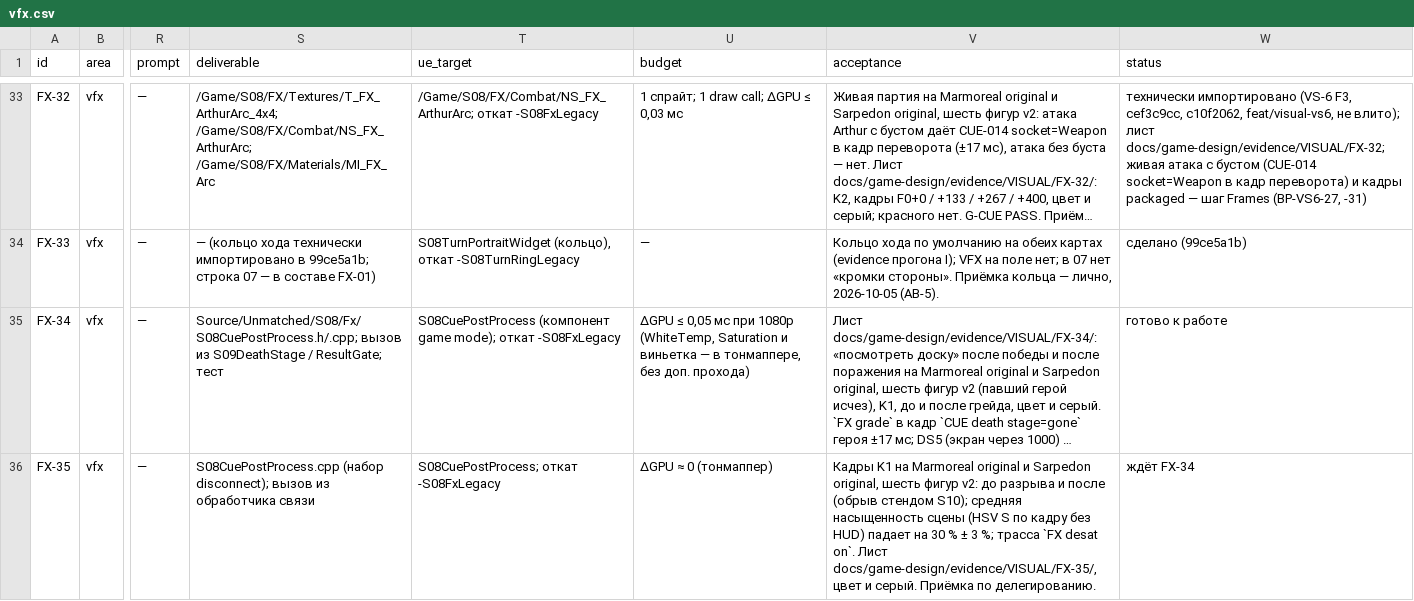
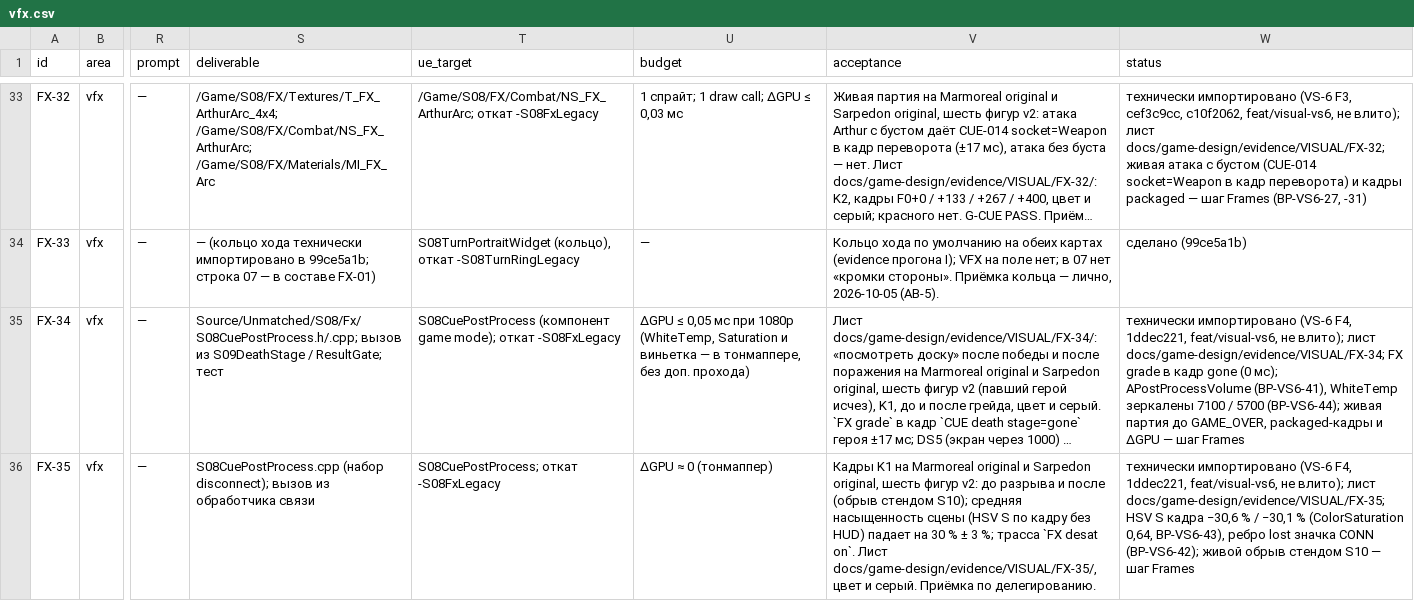
Before and after one commit to renlok87/unmatched, a CSV file: docs/game-design/visual/06-tasks/vfx.csv, drawn as a sheet; only a part is shown, gaps mark what is left out; long unchanged cells end in …; the diff covers the shown part only; the diff names each change by its address in the sheet, - before the commit and + after, or states it on an @@ line.

```diff
--- a/docs/game-design/visual/06-tasks/vfx.csv
+++ b/docs/game-design/visual/06-tasks/vfx.csv
-W35 (status): готово к работе
+W35 (status): технически импортировано (VS-6 F4, 1ddec221, feat/visual-vs6, не влито); лист docs/game-design/evidence/VISUAL/FX-34; FX grade в кадр gone (0 мс); APostProcessVolume (ВР-VS6-41), WhiteTemp зеркалены 7100 / 5700 (ВР-VS6-44); живая партия до GAME_OVER, packaged-кадры и ΔGPU — шаг Frames
-W36 (status): ждёт FX-34
+W36 (status): технически импортировано (VS-6 F4, 1ddec221, feat/visual-vs6, не влито); лист docs/game-design/evidence/VISUAL/FX-35; HSV S кадра −30,6 % / −30,1 % (ColorSaturation 0,64, ВР-VS6-43), ребро lost значка CONN (ВР-VS6-42); живой обрыв стендом S10 — шаг Frames
```
Also changed, not shown: 1 edited cell elsewhere in this file, 43 other files.
